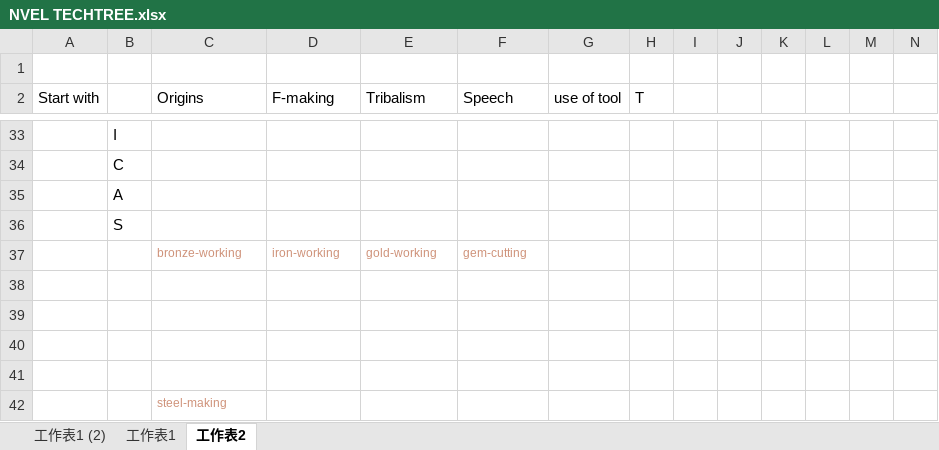
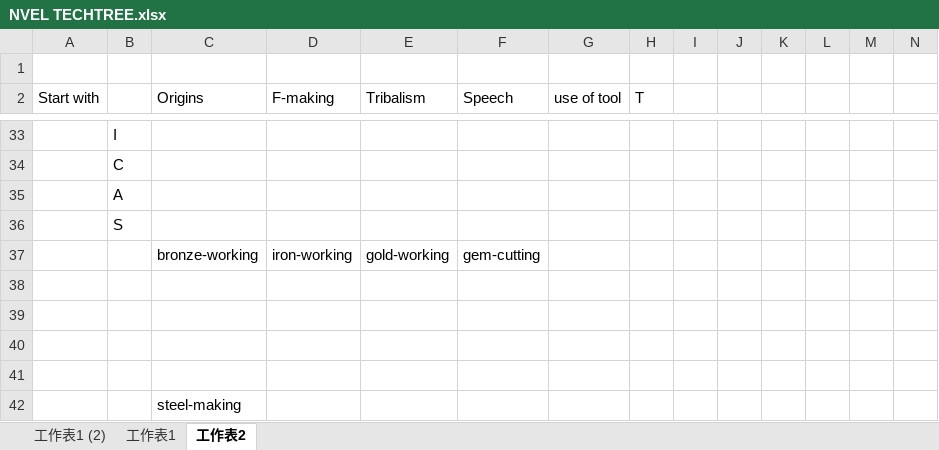
Before and after one commit to chenxing61/Homosapient-Legacy, an Excel workbook: NVEL TECHTREE.xlsx, sheet 工作表2, drawn as a sheet; only a part is shown, gaps mark what is left out; values as stored, in another font and other column widths than the file's, no borders; the diff covers the shown part only; the diff names each change by its address in the sheet, - before the commit and + after, or states it on an @@ line.

```diff
--- a/NVEL TECHTREE.xlsx (sheet 工作表2)
+++ b/NVEL TECHTREE.xlsx (sheet 工作表2)
-C37:F37 text colour: #CE9178
+C37:F37 text colour: black, text size: larger
-C42 text colour: #CE9178
+C42 text colour: black, text size: larger
```
Also changed, not shown: cell formats elsewhere in this sheet, 1 other file.
